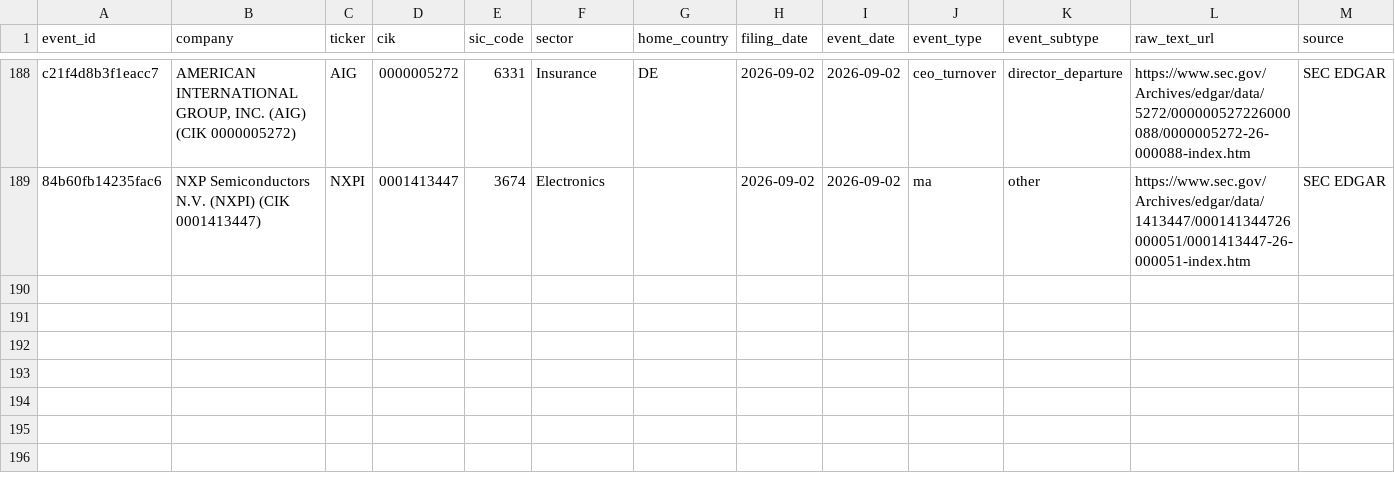
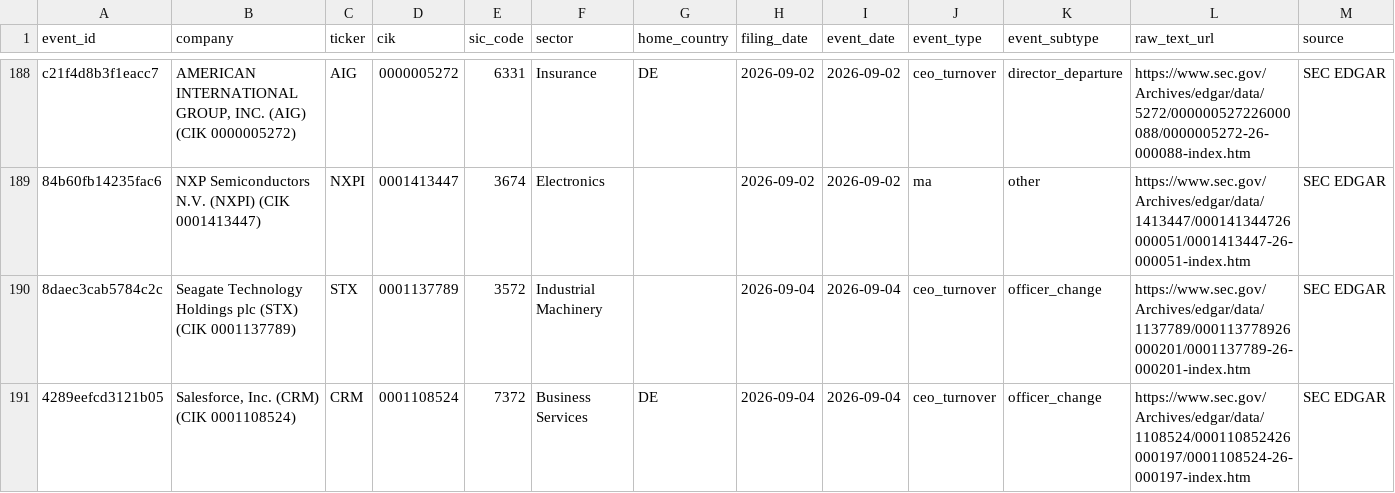
Before and after one commit to Arthurliangli/strategic-event-tracker, a CSV file: data/events/events.csv, drawn as a sheet; only a part is shown, gaps mark what is left out; rows hold the shown columns only; the diff names each change by its address in the sheet, - before the commit and + after, or states it on an @@ line.

Commit message:
predict: 2026-09-04 20:28 UTC — auto-update events & predictions

```diff
--- a/data/events/events.csv
+++ b/data/events/events.csv
+row 190: 8daec3cab5784c2c | Seagate Technology Holdings plc (STX) (CIK 0001137789) | STX | 0001137789 | 3572 | Industrial Machinery |  | 2026-09-04 | 2026-09-04 | ceo_turnover | officer_change | https://www.sec.gov/Archives/edgar/data/1137789/000113778926000201/0001137789-26-000201-index.htm | SEC EDGAR
+row 191: 4289eefcd3121b05 | Salesforce, Inc. (CRM) (CIK 0001108524) | CRM | 0001108524 | 7372 | Business Services | DE | 2026-09-04 | 2026-09-04 | ceo_turnover | officer_change | https://www.sec.gov/Archives/edgar/data/1108524/000110852426000197/0001108524-26-000197-index.htm | SEC EDGAR
```
